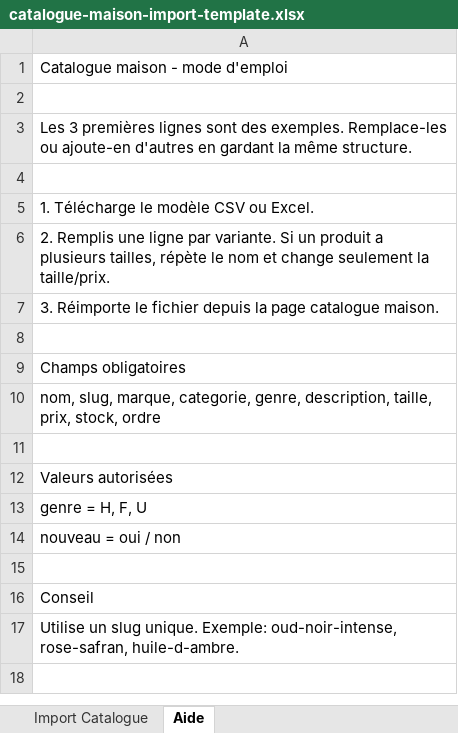
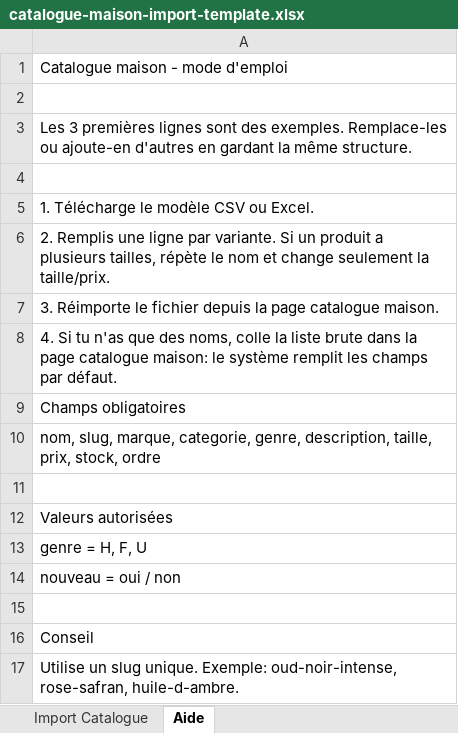
Before and after one commit to dallha/Hb-Service, an Excel workbook: public/downloads/catalogue-maison-import-template.xlsx, sheet Aide, drawn as a sheet; values as stored, in another font and other column widths than the file's, no borders; the diff names each change by its address in the sheet, - before the commit and + after, or states it on an @@ line.

Commit message:
Add raw-name autofill for owner catalogue

```diff
--- a/public/downloads/catalogue-maison-import-template.xlsx (sheet Aide)
+++ b/public/downloads/catalogue-maison-import-template.xlsx (sheet Aide)
-A8: (empty)
+A8: 4. Si tu n'as que des noms, colle la liste brute dans la page catalogue maison: le système remplit les champs par défaut.
```
Also changed, not shown: 3 other files.
